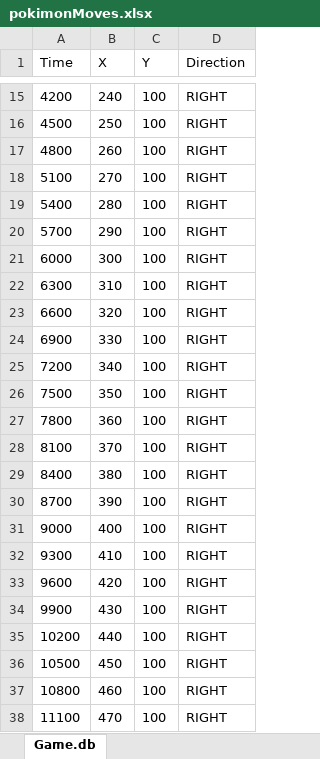
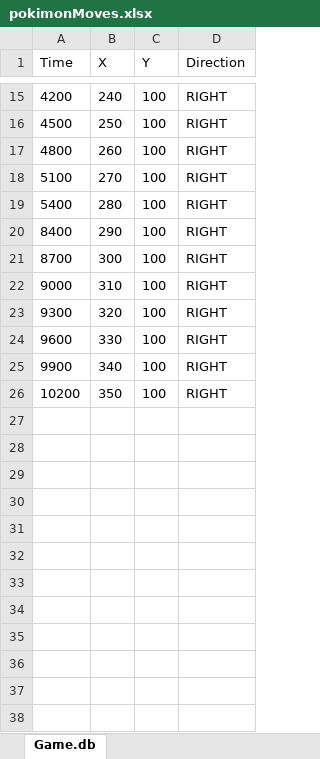
Before and after one commit to Marelly/Embedded, an Excel workbook: GameBasic/db_tables/pokimonMoves.xlsx, sheet Game.db, drawn as a sheet; only a part is shown, gaps mark what is left out; values as stored, in another font and other column widths than the file's, no borders; removed rows and columns are numbered as before the commit, all else as after; the diff covers the shown part only; the diff names each change by its address in the sheet, - before the commit and + after, or states it on an @@ line.

```diff
--- a/GameBasic/db_tables/pokimonMoves.xlsx (sheet Game.db)
+++ b/GameBasic/db_tables/pokimonMoves.xlsx (sheet Game.db)
-row 20: 5700 | 290 | 100 | RIGHT
-row 21: 6000 | 300 | 100 | RIGHT
-row 22: 6300 | 310 | 100 | RIGHT
-row 23: 6600 | 320 | 100 | RIGHT
-row 24: 6900 | 330 | 100 | RIGHT
-row 25: 7200 | 340 | 100 | RIGHT
-row 26: 7500 | 350 | 100 | RIGHT
-row 27: 7800 | 360 | 100 | RIGHT
-row 28: 8100 | 370 | 100 | RIGHT
-B20 (X): 380
+B20 (X): 290
-B21 (X): 390
+B21 (X): 300
-B22 (X): 400
+B22 (X): 310
-B23 (X): 410
+B23 (X): 320
-B24 (X): 420
+B24 (X): 330
-B25 (X): 430
+B25 (X): 340
-B26 (X): 440
+B26 (X): 350
-row 36: 10500 | 450 | 100 | RIGHT
-row 37: 10800 | 460 | 100 | RIGHT
-row 38: 11100 | 470 | 100 | RIGHT
```
Also changed, not shown: 72 removed rows elsewhere in this sheet, 1 other file.
